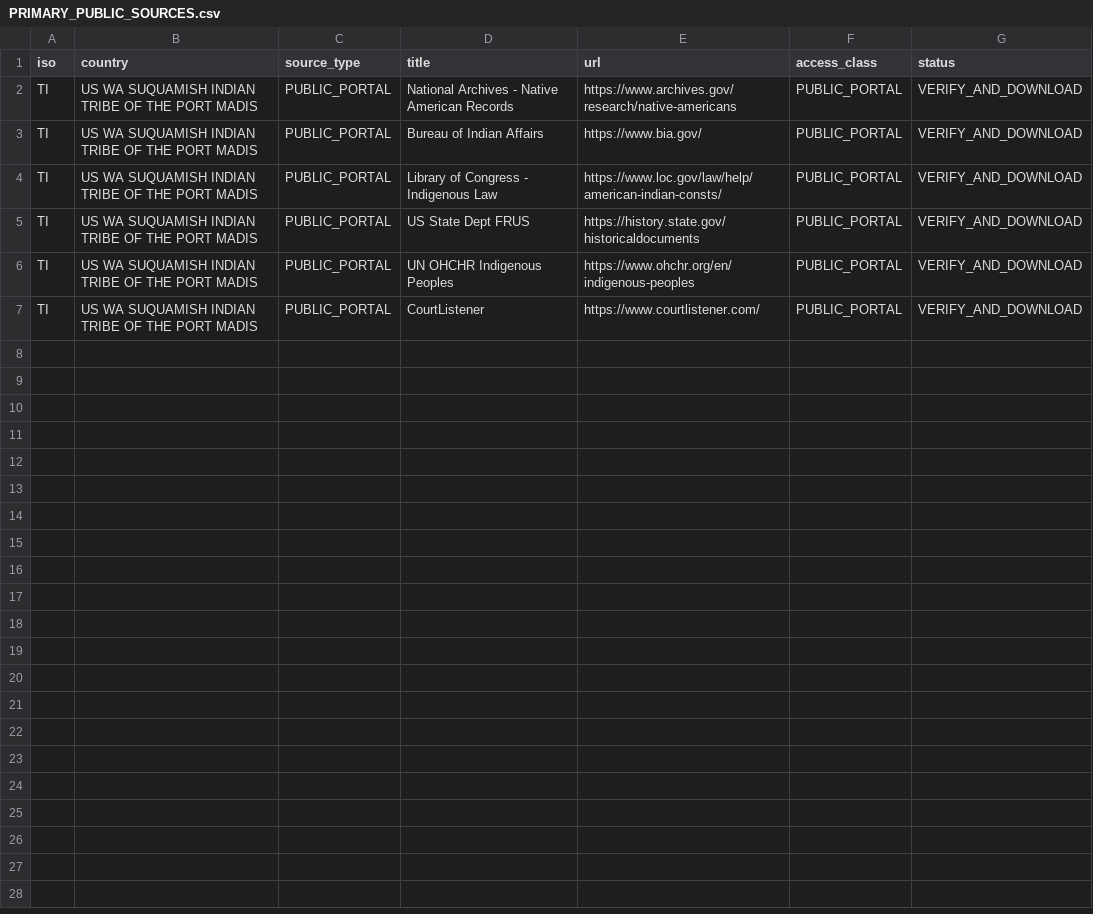
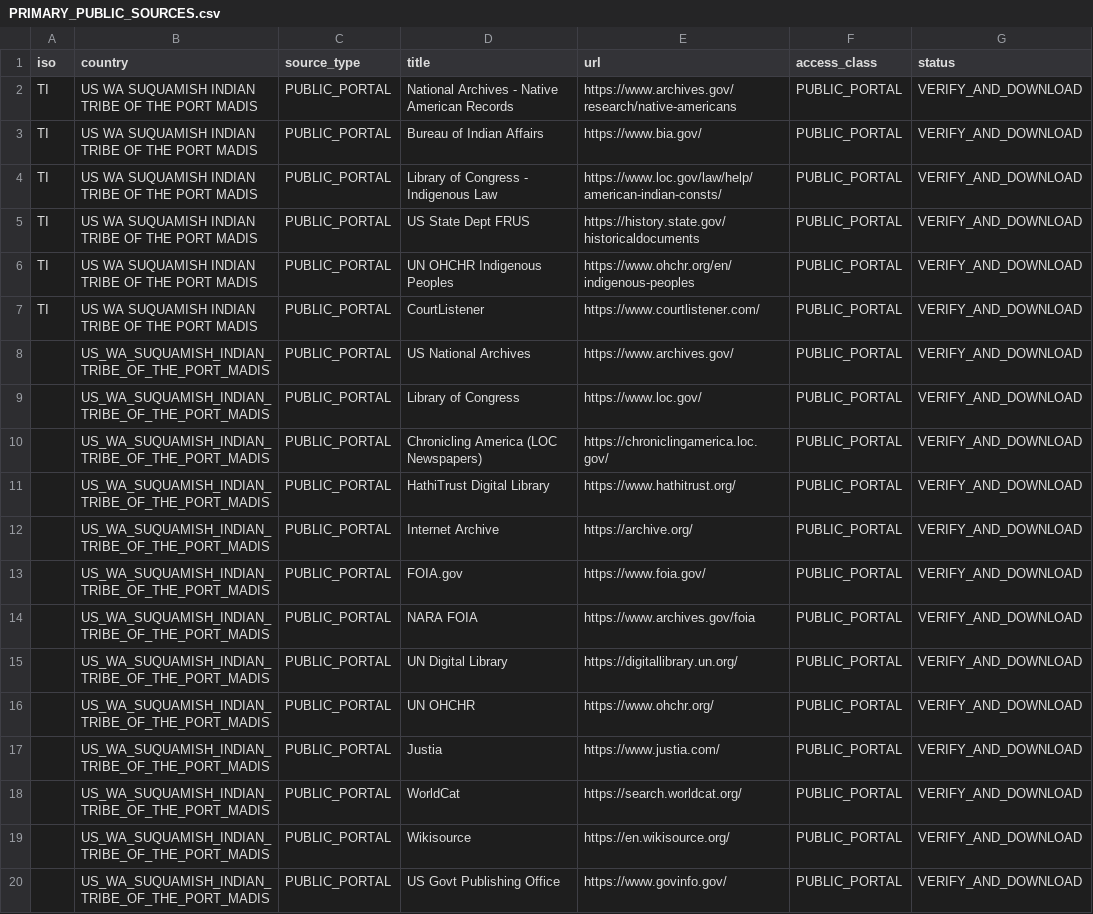
Before and after one commit to GlobalRestitutionAlliance/turtle-island-us-wa-suquamish-indian-tribe-of-the-port-madis-master-litigation, a CSV file: 03_Evidentiary_Exhibits/PRIMARY_PUBLIC_SOURCES.csv, drawn as a sheet.

Commit message:
Expand primary public source registries (Batch 2)

```diff
--- a/03_Evidentiary_Exhibits/PRIMARY_PUBLIC_SOURCES.csv
+++ b/03_Evidentiary_Exhibits/PRIMARY_PUBLIC_SOURCES.csv
@@ -7 +7,14 @@ TI,US WA SUQUAMISH INDIAN TRIBE OF THE PORT MADIS,PUBLIC_PORTAL,UN OHCHR Indigen
 TI,US WA SUQUAMISH INDIAN TRIBE OF THE PORT MADIS,PUBLIC_PORTAL,CourtListener,https://www.courtlistener.com/,PUBLIC_PORTAL,VERIFY_AND_DOWNLOAD
+,US_WA_SUQUAMISH_INDIAN_TRIBE_OF_THE_PORT_MADIS,PUBLIC_PORTAL,US National Archives,https://www.archives.gov/,PUBLIC_PORTAL,VERIFY_AND_DOWNLOAD
+,US_WA_SUQUAMISH_INDIAN_TRIBE_OF_THE_PORT_MADIS,PUBLIC_PORTAL,Library of Congress,https://www.loc.gov/,PUBLIC_PORTAL,VERIFY_AND_DOWNLOAD
+,US_WA_SUQUAMISH_INDIAN_TRIBE_OF_THE_PORT_MADIS,PUBLIC_PORTAL,Chronicling America (LOC Newspapers),https://chroniclingamerica.loc.gov/,PUBLIC_PORTAL,VERIFY_AND_DOWNLOAD
+,US_WA_SUQUAMISH_INDIAN_TRIBE_OF_THE_PORT_MADIS,PUBLIC_PORTAL,HathiTrust Digital Library,https://www.hathitrust.org/,PUBLIC_PORTAL,VERIFY_AND_DOWNLOAD
+,US_WA_SUQUAMISH_INDIAN_TRIBE_OF_THE_PORT_MADIS,PUBLIC_PORTAL,Internet Archive,https://archive.org/,PUBLIC_PORTAL,VERIFY_AND_DOWNLOAD
+,US_WA_SUQUAMISH_INDIAN_TRIBE_OF_THE_PORT_MADIS,PUBLIC_PORTAL,FOIA.gov,https://www.foia.gov/,PUBLIC_PORTAL,VERIFY_AND_DOWNLOAD
+,US_WA_SUQUAMISH_INDIAN_TRIBE_OF_THE_PORT_MADIS,PUBLIC_PORTAL,NARA FOIA,https://www.archives.gov/foia,PUBLIC_PORTAL,VERIFY_AND_DOWNLOAD
+,US_WA_SUQUAMISH_INDIAN_TRIBE_OF_THE_PORT_MADIS,PUBLIC_PORTAL,UN Digital Library,https://digitallibrary.un.org/,PUBLIC_PORTAL,VERIFY_AND_DOWNLOAD
+,US_WA_SUQUAMISH_INDIAN_TRIBE_OF_THE_PORT_MADIS,PUBLIC_PORTAL,UN OHCHR,https://www.ohchr.org/,PUBLIC_PORTAL,VERIFY_AND_DOWNLOAD
+,US_WA_SUQUAMISH_INDIAN_TRIBE_OF_THE_PORT_MADIS,PUBLIC_PORTAL,Justia,https://www.justia.com/,PUBLIC_PORTAL,VERIFY_AND_DOWNLOAD
+,US_WA_SUQUAMISH_INDIAN_TRIBE_OF_THE_PORT_MADIS,PUBLIC_PORTAL,WorldCat,https://search.worldcat.org/,PUBLIC_PORTAL,VERIFY_AND_DOWNLOAD
+,US_WA_SUQUAMISH_INDIAN_TRIBE_OF_THE_PORT_MADIS,PUBLIC_PORTAL,Wikisource,https://en.wikisource.org/,PUBLIC_PORTAL,VERIFY_AND_DOWNLOAD
+,US_WA_SUQUAMISH_INDIAN_TRIBE_OF_THE_PORT_MADIS,PUBLIC_PORTAL,US Govt Publishing Office,https://www.govinfo.gov/,PUBLIC_PORTAL,VERIFY_AND_DOWNLOAD
```
Also changed, not shown: 2 other files.
